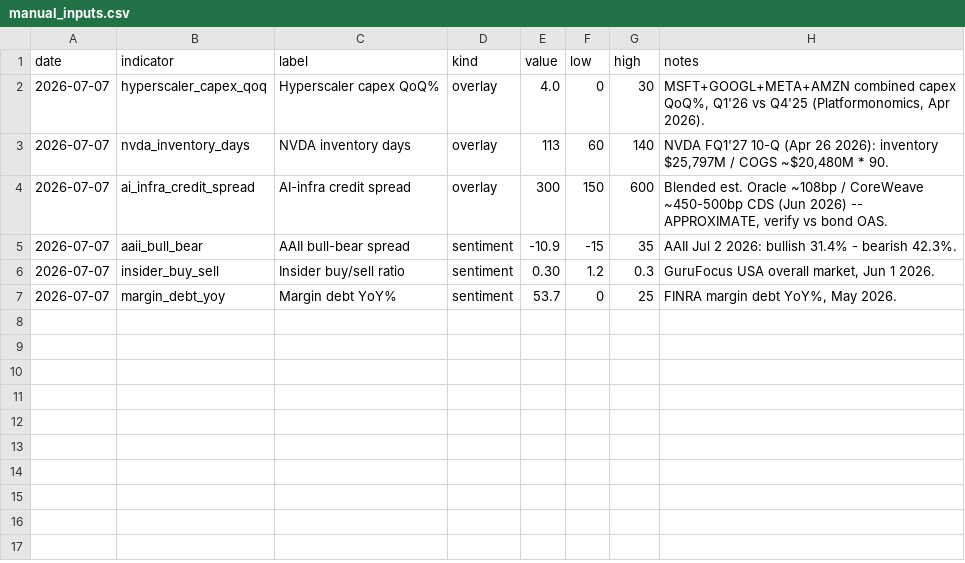
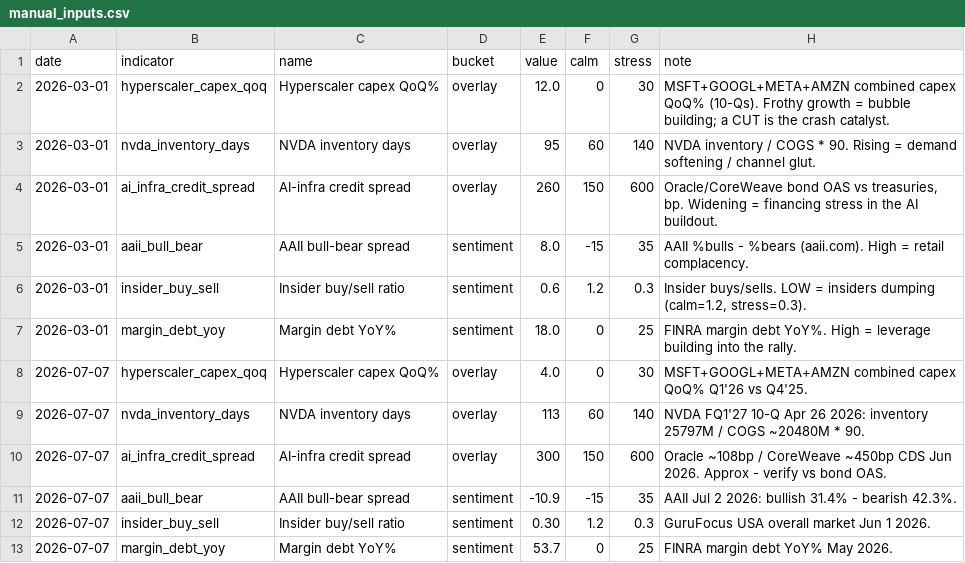
Before and after one commit to mantritam99-create/recession-dashboard, a CSV file: data/manual_inputs.csv, drawn as a sheet.

Commit message:
Jul 2026 quarterly update: manual indicators refreshed (all fresh, 1d old)

```diff
--- a/data/manual_inputs.csv
+++ b/data/manual_inputs.csv
@@ -1,7 +1,13 @@
-date,indicator,label,kind,value,low,high,notes
-2026-07-07,hyperscaler_capex_qoq,Hyperscaler capex QoQ%,overlay,4.0,0,30,"MSFT+GOOGL+META+AMZN combined capex QoQ%, Q1'26 vs Q4'25 (Platformonomics, Apr 2026)."
-2026-07-07,nvda_inventory_days,NVDA inventory days,overlay,113,60,140,"NVDA FQ1'27 10-Q (Apr 26 2026): inventory $25,797M / COGS ~$20,480M * 90."
-2026-07-07,ai_infra_credit_spread,AI-infra credit spread,overlay,300,150,600,"Blended est. Oracle ~108bp / CoreWeave ~450-500bp CDS (Jun 2026) -- APPROXIMATE, verify vs bond OAS."
+date,indicator,name,bucket,value,calm,stress,note
+2026-03-01,hyperscaler_capex_qoq,Hyperscaler capex QoQ%,overlay,12.0,0,30,"MSFT+GOOGL+META+AMZN combined capex QoQ% (10-Qs). Frothy growth = bubble building; a CUT is the crash catalyst."
+2026-03-01,nvda_inventory_days,NVDA inventory days,overlay,95,60,140,"NVDA inventory / COGS * 90. Rising = demand softening / channel glut."
+2026-03-01,ai_infra_credit_spread,AI-infra credit spread,overlay,260,150,600,"Oracle/CoreWeave bond OAS vs treasuries, bp. Widening = financing stress in the AI buildout."
+2026-03-01,aaii_bull_bear,AAII bull-bear spread,sentiment,8.0,-15,35,"AAII %bulls - %bears (aaii.com). High = retail complacency."
+2026-03-01,insider_buy_sell,Insider buy/sell ratio,sentiment,0.6,1.2,0.3,"Insider buys/sells. LOW = insiders dumping (calm=1.2, stress=0.3)."
+2026-03-01,margin_debt_yoy,Margin debt YoY%,sentiment,18.0,0,25,"FINRA margin debt YoY%. High = leverage building into the rally."
+2026-07-07,hyperscaler_capex_qoq,Hyperscaler capex QoQ%,overlay,4.0,0,30,"MSFT+GOOGL+META+AMZN combined capex QoQ% Q1'26 vs Q4'25."
+2026-07-07,nvda_inventory_days,NVDA inventory days,overlay,113,60,140,"NVDA FQ1'27 10-Q Apr 26 2026: inventory 25797M / COGS ~20480M * 90."
+2026-07-07,ai_infra_credit_spread,AI-infra credit spread,overlay,300,150,600,"Oracle ~108bp / CoreWeave ~450bp CDS Jun 2026. Approx - verify vs bond OAS."
 2026-07-07,aaii_bull_bear,AAII bull-bear spread,sentiment,-10.9,-15,35,"AAII Jul 2 2026: bullish 31.4% - bearish 42.3%."
-2026-07-07,insider_buy_sell,Insider buy/sell ratio,sentiment,0.30,1.2,0.3,"GuruFocus USA overall market, Jun 1 2026."
-2026-07-07,margin_debt_yoy,Margin debt YoY%,sentiment,53.7,0,25,"FINRA margin debt YoY%, May 2026."
+2026-07-07,insider_buy_sell,Insider buy/sell ratio,sentiment,0.30,1.2,0.3,"GuruFocus USA overall market Jun 1 2026."
+2026-07-07,margin_debt_yoy,Margin debt YoY%,sentiment,53.7,0,25,"FINRA margin debt YoY% May 2026."
```
Also changed, not shown: 1 other file.
